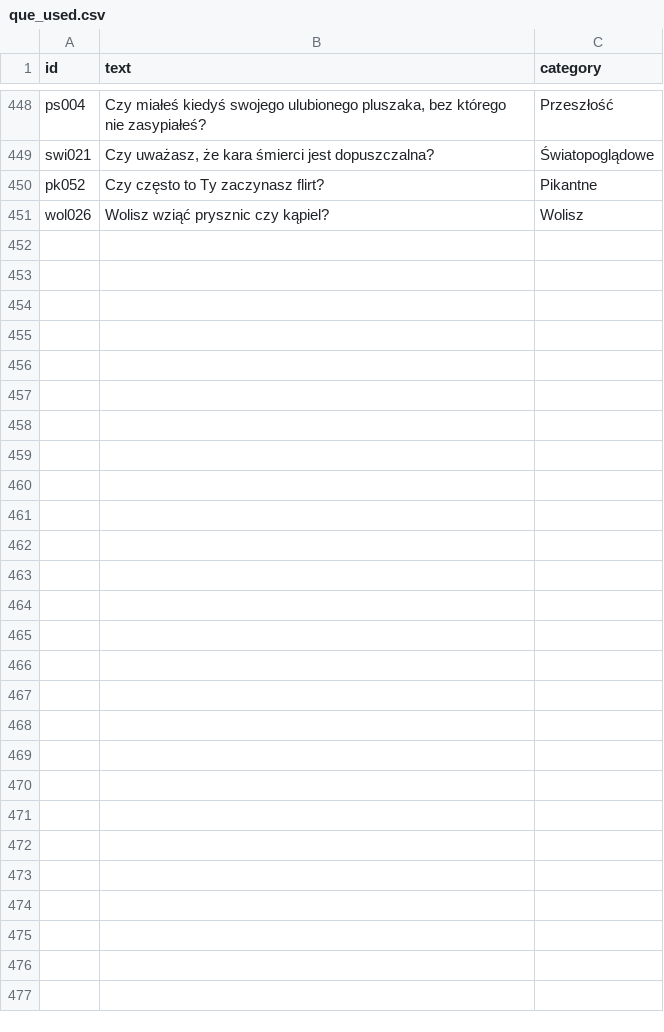
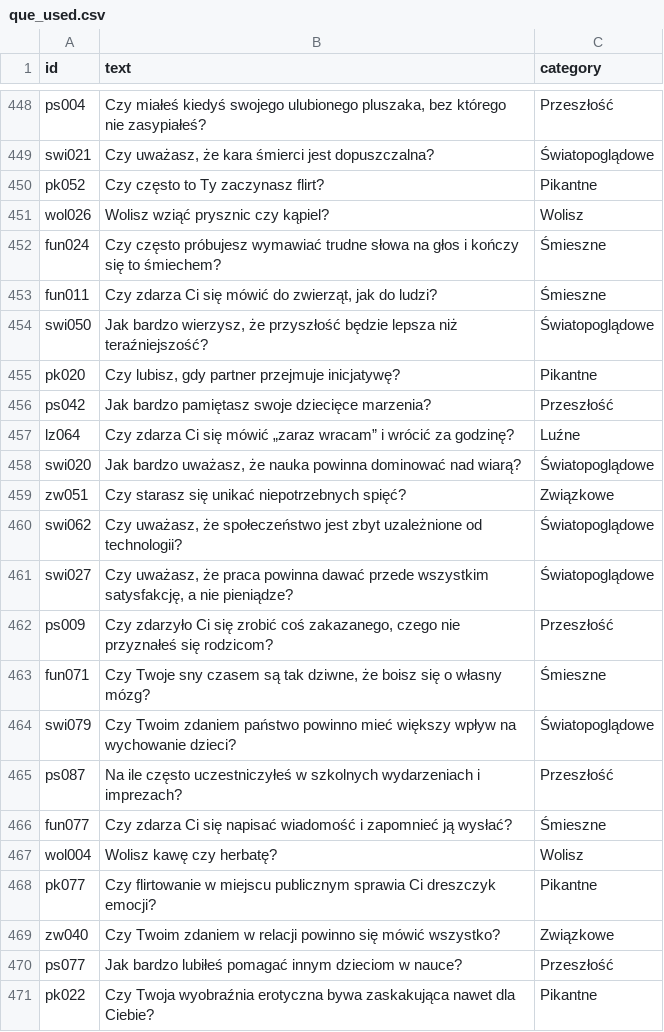
Before and after one commit to DawidS25/walidacja_pytan, a CSV file: que_used.csv, drawn as a sheet; only a part is shown, gaps mark what is left out.

Commit message:
Aktualizacja pytań przez Streamlit

```diff
--- a/que_used.csv
+++ b/que_used.csv
@@ -451 +451,21 @@ pk052;Czy często to Ty zaczynasz flirt?;Pikantne
 wol026;Wolisz wziąć prysznic czy kąpiel?;Wolisz
+fun024;Czy często próbujesz wymawiać trudne słowa na głos i kończy się to śmiechem?;Śmieszne
+fun011;Czy zdarza Ci się mówić do zwierząt, jak do ludzi?;Śmieszne
+swi050;Jak bardzo wierzysz, że przyszłość będzie lepsza niż teraźniejszość?;Światopoglądowe
+pk020;Czy lubisz, gdy partner przejmuje inicjatywę?;Pikantne
+ps042;Jak bardzo pamiętasz swoje dziecięce marzenia?;Przeszłość
+lz064;Czy zdarza Ci się mówić „zaraz wracam” i wrócić za godzinę?;Luźne
+swi020;Jak bardzo uważasz, że nauka powinna dominować nad wiarą?;Światopoglądowe
+zw051;Czy starasz się unikać niepotrzebnych spięć?;Związkowe
+swi062;Czy uważasz, że społeczeństwo jest zbyt uzależnione od technologii?;Światopoglądowe
+swi027;Czy uważasz, że praca powinna dawać przede wszystkim satysfakcję, a nie pieniądze?;Światopoglądowe
+ps009;Czy zdarzyło Ci się zrobić coś zakazanego, czego nie przyznałeś się rodzicom?;Przeszłość
+fun071;Czy Twoje sny czasem są tak dziwne, że boisz się o własny mózg?;Śmieszne
+swi079;Czy Twoim zdaniem państwo powinno mieć większy wpływ na wychowanie dzieci?;Światopoglądowe
+ps087;Na ile często uczestniczyłeś w szkolnych wydarzeniach i imprezach?;Przeszłość
+fun077;Czy zdarza Ci się napisać wiadomość i zapomnieć ją wysłać?;Śmieszne
+wol004;Wolisz kawę czy herbatę?;Wolisz
+pk077;Czy flirtowanie w miejscu publicznym sprawia Ci dreszczyk emocji?;Pikantne
+zw040;Czy Twoim zdaniem w relacji powinno się mówić wszystko?;Związkowe
+ps077;Jak bardzo lubiłeś pomagać innym dzieciom w nauce?;Przeszłość
+pk022;Czy Twoja wyobraźnia erotyczna bywa zaskakująca nawet dla Ciebie?;Pikantne
```
